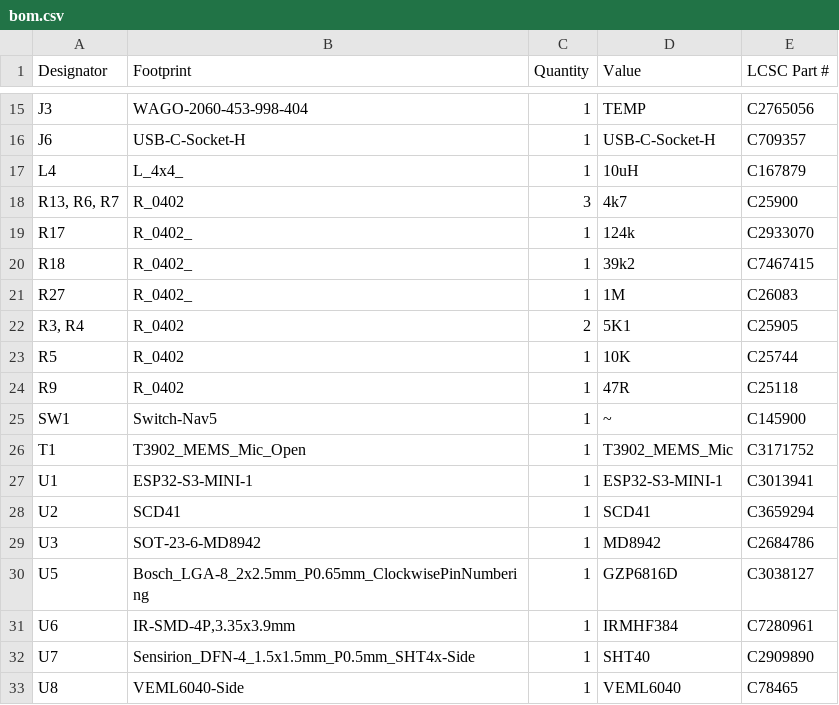
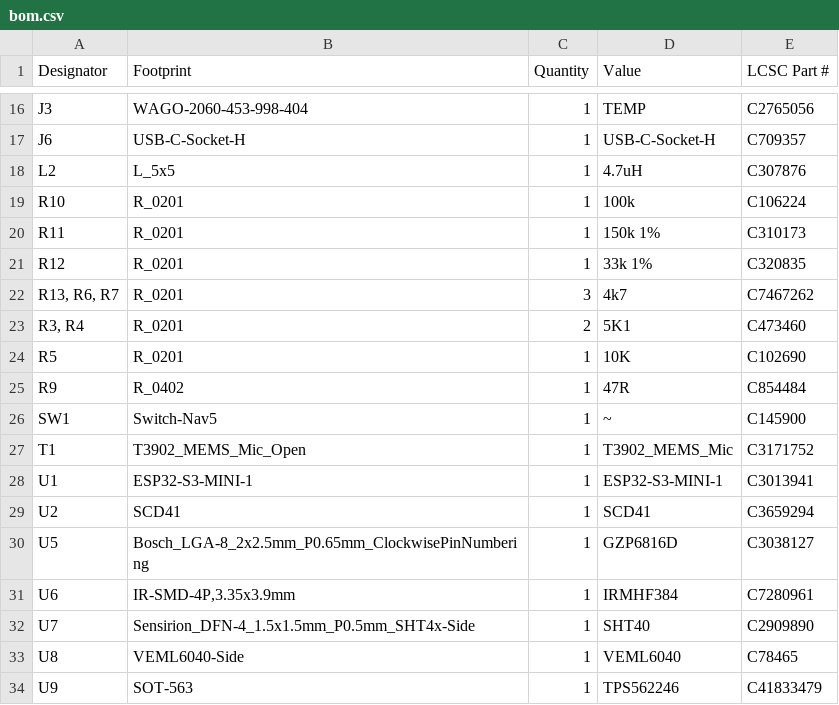
Before and after one commit to revk/ESP32-Remote, a CSV file: PCB/Remote/production/bom.csv, drawn as a sheet; only a part is shown, gaps mark what is left out; the diff covers the shown part only.

```diff
--- a/PCB/Remote/production/bom.csv
+++ b/PCB/Remote/production/bom.csv
@@ -16,10 +17,10 @@ J3,WAGO-2060-453-998-404,1,TEMP,C2765056
 J6,USB-C-Socket-H,1,USB-C-Socket-H,C709357
-L4,L_4x4_,1,10uH,C167879
-"R13, R6, R7",R_0402,3,4k7,C25900
-R17,R_0402_,1,124k,C2933070
-R18,R_0402_,1,39k2,C7467415
-R27,R_0402_,1,1M,C26083
-"R3, R4",R_0402,2,5K1,C25905
-R5,R_0402,1,10K,C25744
-R9,R_0402,1,47R,C25118
+L2,L_5x5,1,4.7uH,C307876
+R10,R_0201,1,100k,C106224
+R11,R_0201,1,150k 1%,C310173
+R12,R_0201,1,33k 1%,C320835
+"R13, R6, R7",R_0201,3,4k7,C7467262
+"R3, R4",R_0201,2,5K1,C473460
+R5,R_0201,1,10K,C102690
+R9,R_0402,1,47R,C854484
 SW1,Switch-Nav5,1,~,C145900
@@ -28,3 +29,2 @@ U1,ESP32-S3-MINI-1,1,ESP32-S3-MINI-1,C3013941
 U2,SCD41,1,SCD41,C3659294
-U3,SOT-23-6-MD8942,1,MD8942,C2684786
 U5,Bosch_LGA-8_2x2.5mm_P0.65mm_ClockwisePinNumbering,1,GZP6816D,C3038127
@@ -33 +33,2 @@ U7,Sensirion_DFN-4_1.5x1.5mm_P0.5mm_SHT4x-Side,1,SHT40,C2909890
 U8,VEML6040-Side,1,VEML6040,C78465
+U9,SOT-563,1,TPS562246,C41833479
```
Also changed, not shown: 4 added rows, 3 removed rows and 10 edited cells elsewhere in this file, PCB/Remote/production/designators.csv, PCB/Remote/production/positions.csv, 46 other files.
